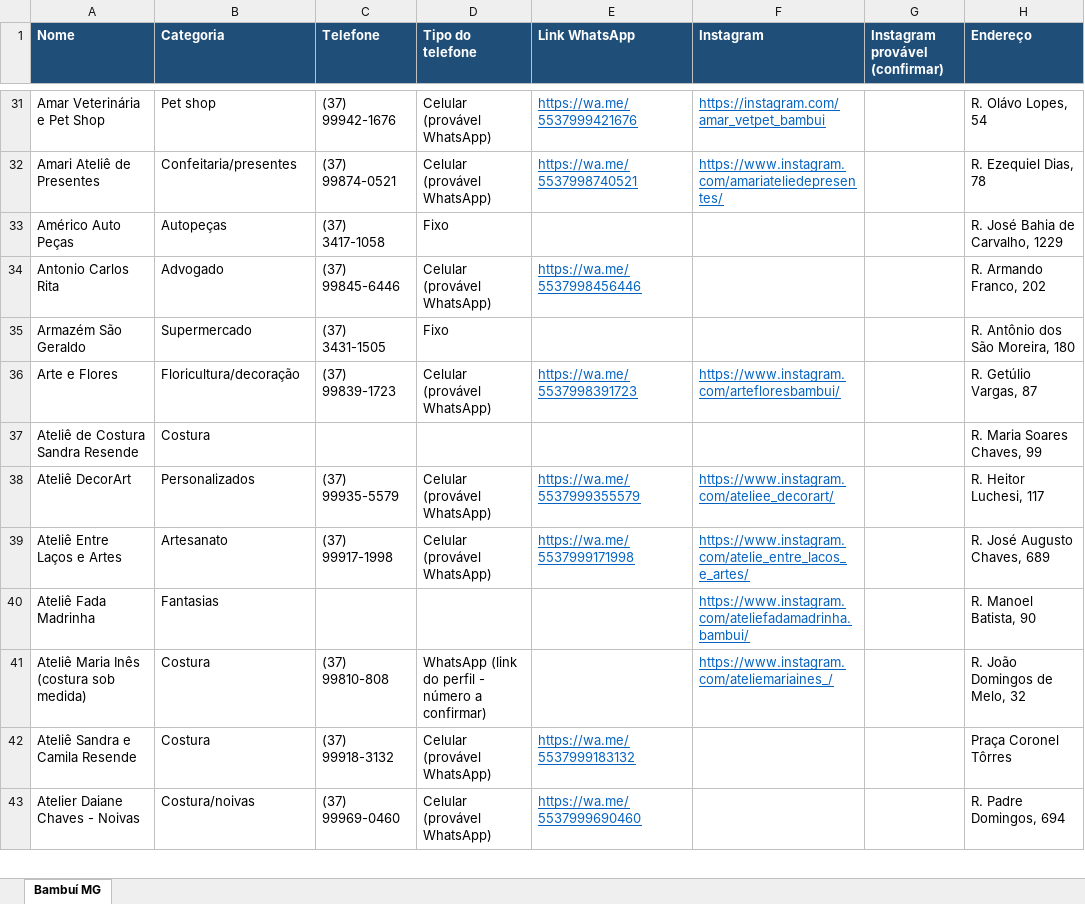
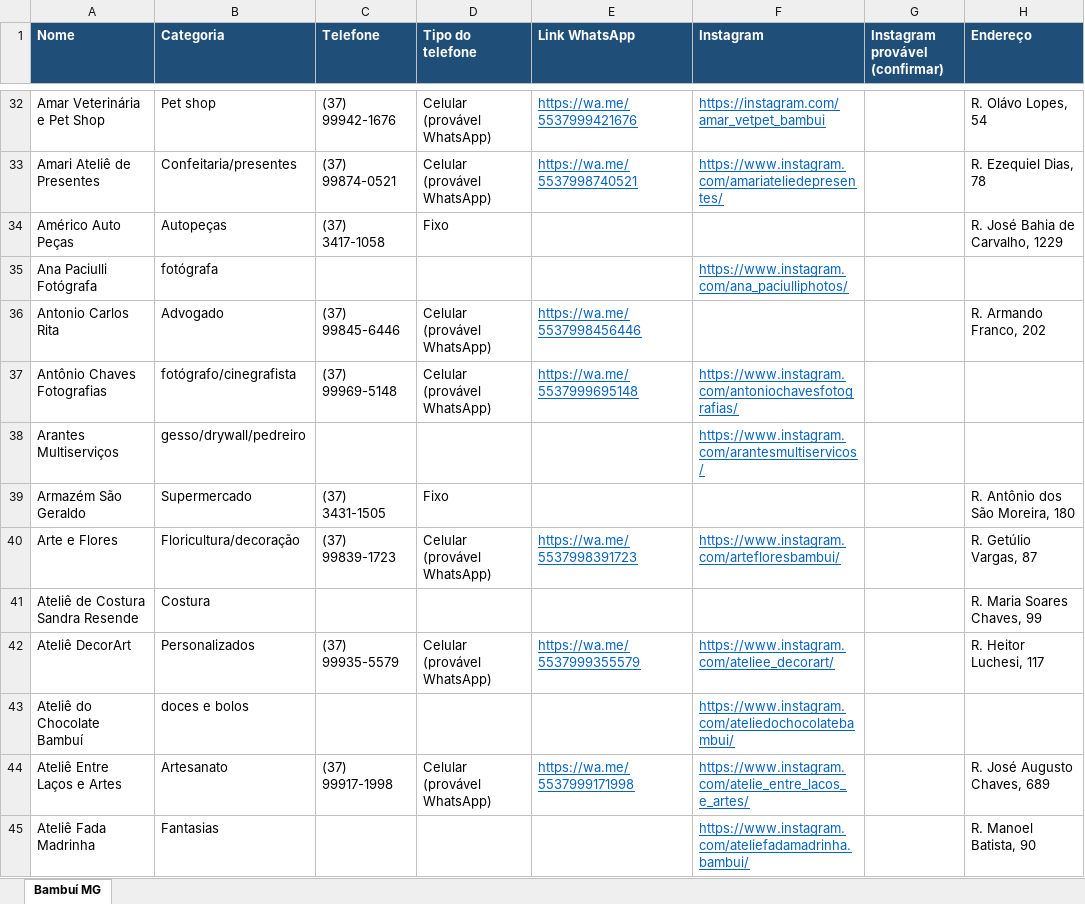
Before and after one commit to pingodocena-jpg/nosso-repositorio, an Excel workbook: comercios-bambui-mg-ALFABETICA.xlsx, sheet Bambuí MG, drawn as a sheet; only a part is shown, gaps mark what is left out; the shorter side is filled out with more unchanged rows; values as stored, in another font and other column widths than the file's, no borders; the diff covers the shown part only; the diff names each change by its address in the sheet, - before the commit and + after, or states it on an @@ line.

```diff
--- a/comercios-bambui-mg-ALFABETICA.xlsx (sheet Bambuí MG)
+++ b/comercios-bambui-mg-ALFABETICA.xlsx (sheet Bambuí MG)
+row 35: Ana Paciulli Fotógrafa | fotógrafa |  |  |  | https://www.instagram.com/ana_paciulliphotos/
+row 37: Antônio Chaves Fotografias | fotógrafo/cinegrafista | (37) 99969-5148 | Celular (provável WhatsApp) | https://wa.me/5537999695148 | https://www.instagram.com/antoniochavesfotografias/
+row 38: Arantes Multiserviços | gesso/drywall/pedreiro |  |  |  | https://www.instagram.com/arantesmultiservicos/
+row 43: Ateliê do Chocolate Bambuí | doces e bolos |  |  |  | https://www.instagram.com/ateliedochocolatebambui/
```
Also changed, not shown: 31 added rows and 89 edited cells elsewhere in this sheet, comercios-bambui-mg-TODOS.xlsx, 2 other files.
